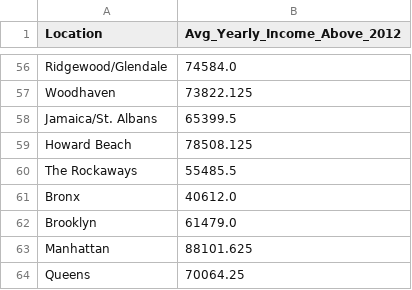
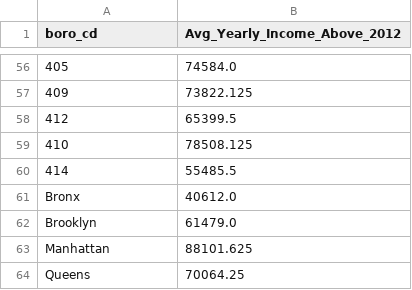
Before and after one commit to yamisukii/Dopp_NYCPriceAnalysis, a CSV file: exports/Income.csv, drawn as a sheet; only a part is shown, gaps mark what is left out; the diff covers the shown part only; the diff names each change by its address in the sheet, - before the commit and + after, or states it on an @@ line.

```diff
--- a/exports/Income.csv
+++ b/exports/Income.csv
-A1: Location
+A1: boro_cd
-A56 (boro_cd): Ridgewood/Glendale
+A56 (boro_cd): 405
-A57 (boro_cd): Woodhaven
+A57 (boro_cd): 409
-A58 (boro_cd): Jamaica/St. Albans
+A58 (boro_cd): 412
-A59 (boro_cd): Howard Beach
+A59 (boro_cd): 410
-A60 (boro_cd): The Rockaways
+A60 (boro_cd): 414
```
Also changed, not shown: 54 edited cells elsewhere in this file, 2 other files.
